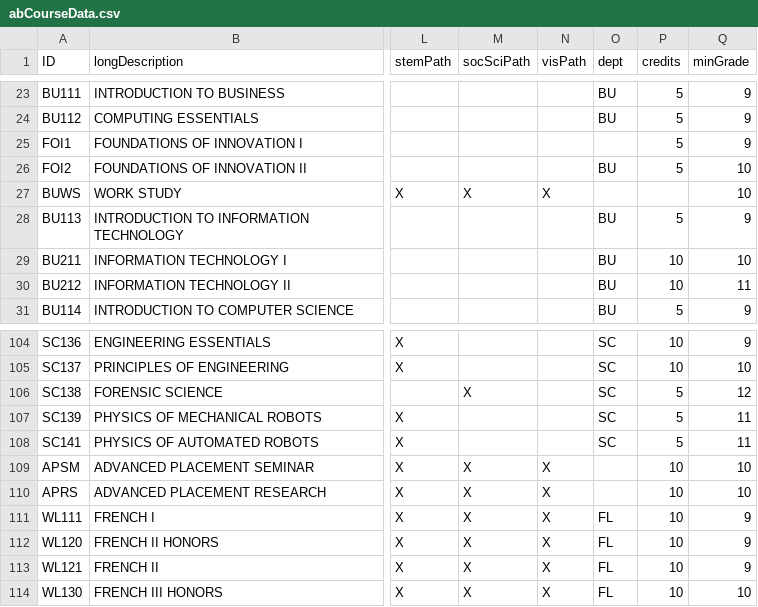
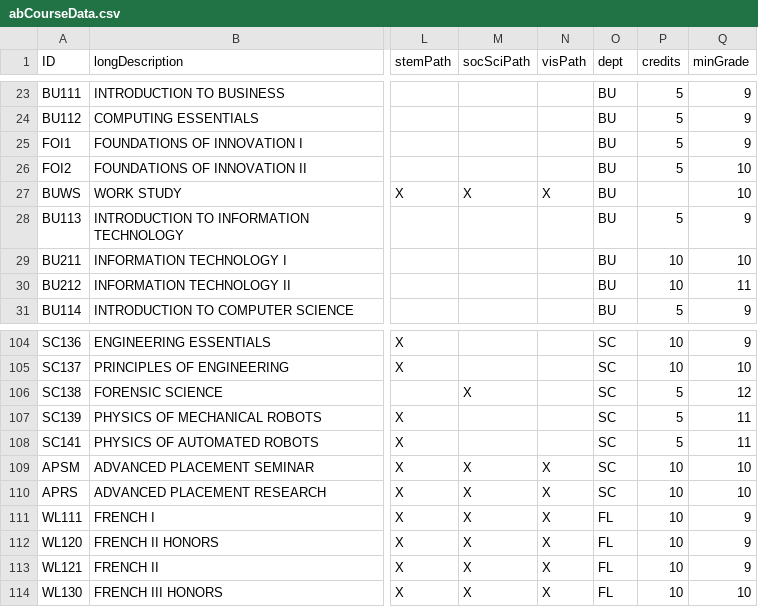
Before and after one commit to fujiihc/ASHS_POS, a CSV file: abCourseData.csv, drawn as a sheet; only a part is shown, gaps mark what is left out; the diff names each change by its address in the sheet, - before the commit and + after, or states it on an @@ line.

```diff
--- a/abCourseData.csv
+++ b/abCourseData.csv
-O25 (dept): (empty)
+O25 (dept): BU
-O27 (dept): (empty)
+O27 (dept): BU
-O109:O110 (dept): (empty)
+O109:O110 (dept): SC
```
Also changed, not shown: 1 other file.
